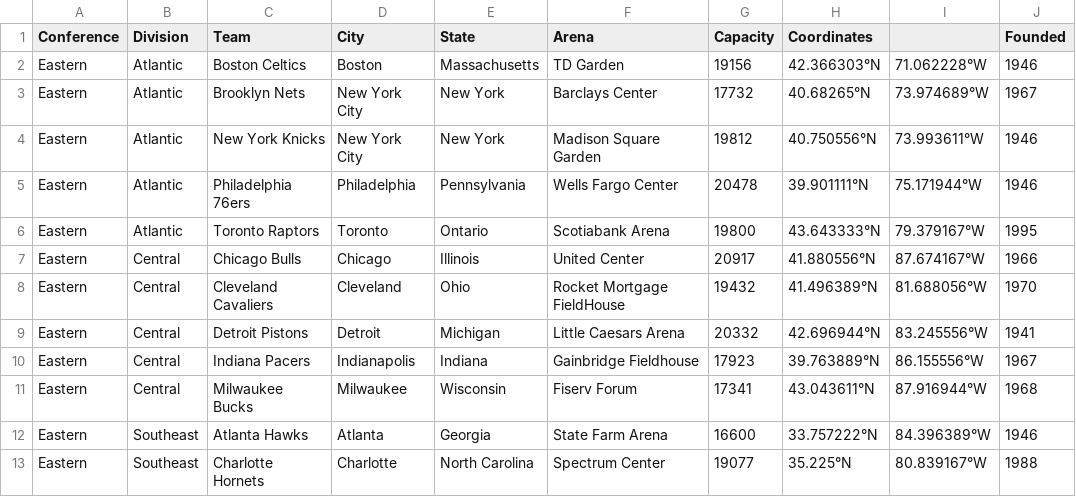
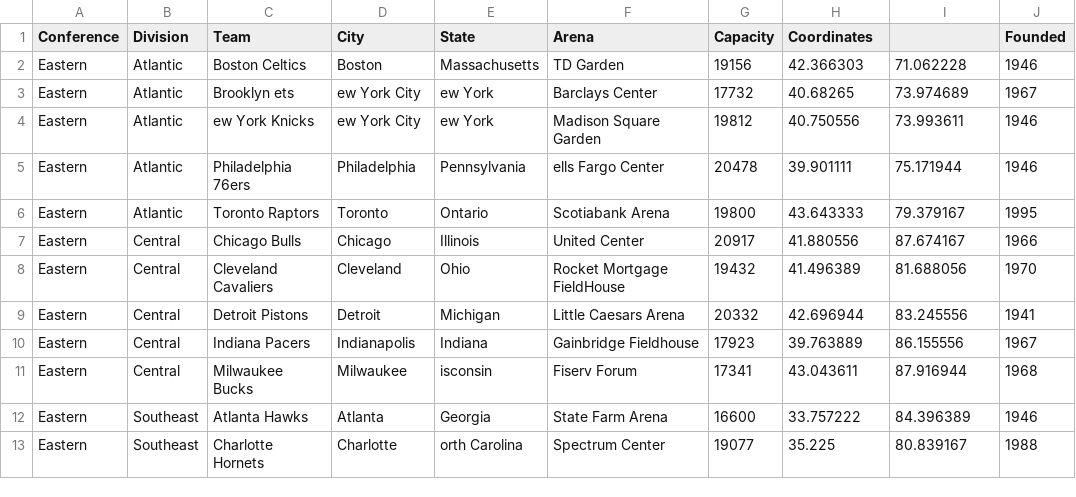
Before and after one commit to VedranaGATech/Project-4-Team-3---Machine-Learning-, a CSV file: team_geo_stats.csv, drawn as a sheet; only a part is shown; the diff covers the shown part only.

```diff
--- a/team_geo_stats.csv
+++ b/team_geo_stats.csv
@@ -1,13 +1,13 @@
 Conference,Division,Team,City,State,Arena,Capacity,Coordinates,,Founded
-Eastern,Atlantic,Boston Celtics,Boston, Massachusetts,TD Garden,19156,42.366303°N,71.062228°W,1946
-Eastern,Atlantic,Brooklyn Nets,New York City, New York,Barclays Center,17732,40.68265°N,73.974689°W,1967
-Eastern,Atlantic,New York Knicks,New York City, New York,Madison Square Garden,19812,40.750556°N,73.993611°W,1946
-Eastern,Atlantic,Philadelphia 76ers,Philadelphia, Pennsylvania,Wells Fargo Center,20478,39.901111°N,75.171944°W,1946
-Eastern,Atlantic,Toronto Raptors,Toronto, Ontario,Scotiabank Arena,19800,43.643333°N,79.379167°W,1995
-Eastern,Central,Chicago Bulls,Chicago, Illinois,United Center,20917,41.880556°N,87.674167°W,1966
-Eastern,Central,Cleveland Cavaliers,Cleveland, Ohio,Rocket Mortgage FieldHouse,19432,41.496389°N,81.688056°W,1970
-Eastern,Central,Detroit Pistons,Detroit, Michigan,Little Caesars Arena,20332,42.696944°N,83.245556°W,1941
-Eastern,Central,Indiana Pacers,Indianapolis, Indiana,Gainbridge Fieldhouse,17923,39.763889°N,86.155556°W,1967
-Eastern,Central,Milwaukee Bucks,Milwaukee, Wisconsin,Fiserv Forum,17341,43.043611°N,87.916944°W,1968
-Eastern,Southeast,Atlanta Hawks,Atlanta, Georgia,State Farm Arena,16600,33.757222°N,84.396389°W,1946
-Eastern,Southeast,Charlotte Hornets,Charlotte, North Carolina,Spectrum Center,19077,35.225°N,80.839167°W,1988
+Eastern,Atlantic,Boston Celtics,Boston, Massachusetts,TD Garden,19156,42.366303,71.062228,1946
+Eastern,Atlantic,Brooklyn ets,ew York City, ew York,Barclays Center,17732,40.68265,73.974689,1967
+Eastern,Atlantic,ew York Knicks,ew York City, ew York,Madison Square Garden,19812,40.750556,73.993611,1946
+Eastern,Atlantic,Philadelphia 76ers,Philadelphia, Pennsylvania,ells Fargo Center,20478,39.901111,75.171944,1946
+Eastern,Atlantic,Toronto Raptors,Toronto, Ontario,Scotiabank Arena,19800,43.643333,79.379167,1995
+Eastern,Central,Chicago Bulls,Chicago, Illinois,United Center,20917,41.880556,87.674167,1966
+Eastern,Central,Cleveland Cavaliers,Cleveland, Ohio,Rocket Mortgage FieldHouse,19432,41.496389,81.688056,1970
+Eastern,Central,Detroit Pistons,Detroit, Michigan,Little Caesars Arena,20332,42.696944,83.245556,1941
+Eastern,Central,Indiana Pacers,Indianapolis, Indiana,Gainbridge Fieldhouse,17923,39.763889,86.155556,1967
+Eastern,Central,Milwaukee Bucks,Milwaukee, isconsin,Fiserv Forum,17341,43.043611,87.916944,1968
+Eastern,Southeast,Atlanta Hawks,Atlanta, Georgia,State Farm Arena,16600,33.757222,84.396389,1946
+Eastern,Southeast,Charlotte Hornets,Charlotte, orth Carolina,Spectrum Center,19077,35.225,80.839167,1988
```
Also changed, not shown: 62 edited cells elsewhere in this file, Resources/teams.csv.
